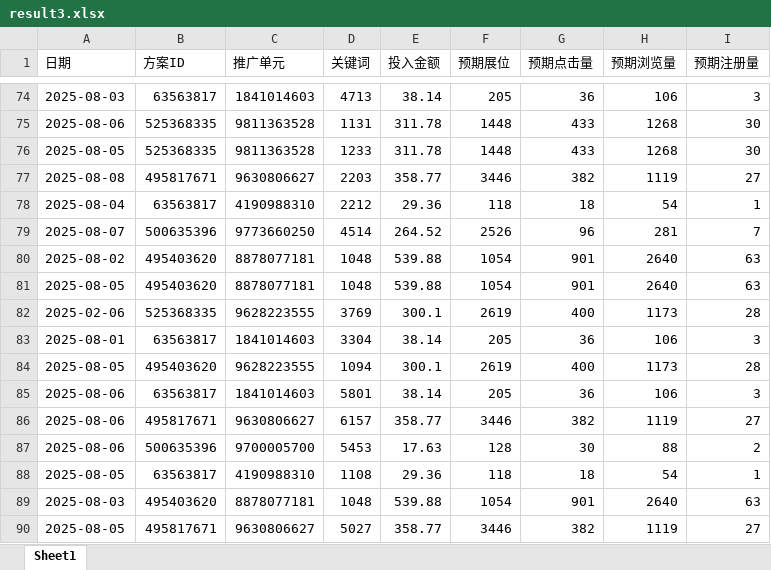
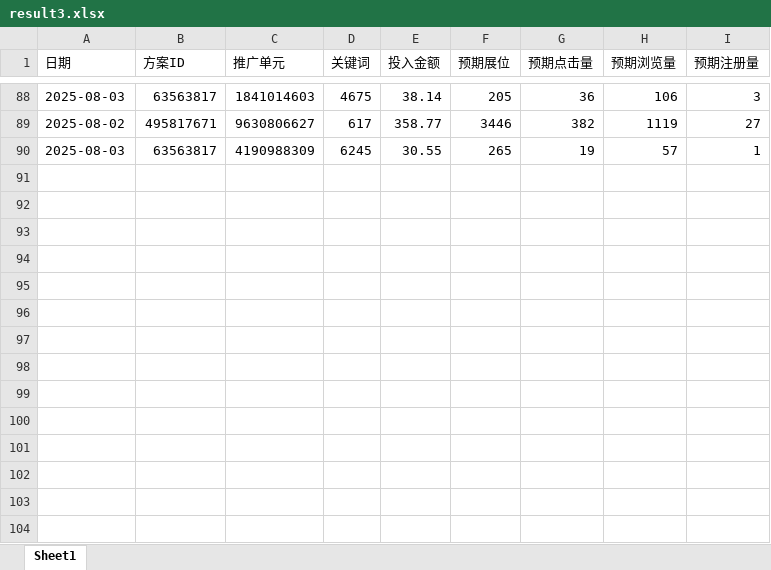
Before and after one commit to Liu3Beng-A/CUMCM2026, an Excel workbook: results/excel/result3.xlsx, sheet Sheet1, drawn as a sheet; only a part is shown, gaps mark what is left out; values as stored, in another font and other column widths than the file's, no borders; removed rows and columns are numbered as before the commit, all else as after; the diff covers the shown part only; the diff names each change by its address in the sheet, - before the commit and + after, or states it on an @@ line.

```diff
--- a/results/excel/result3.xlsx (sheet Sheet1)
+++ b/results/excel/result3.xlsx (sheet Sheet1)
-D88 (关键词): 4713
+D88 (关键词): 4675
-row 75: 2025-08-06 | 525368335 | 9811363528 | 1131 | 311.78 | 1448 | 433 | 1268 | 30
-row 76: 2025-08-05 | 525368335 | 9811363528 | 1233 | 311.78 | 1448 | 433 | 1268 | 30
-A89 (日期): 2025-08-08
+A89 (日期): 2025-08-02
-D89 (关键词): 2203
+D89 (关键词): 617
-row 78: 2025-08-04 | 63563817 | 4190988310 | 2212 | 29.36 | 118 | 18 | 54 | 1
@@ row 79 moved to row 46: 2025-08-07 @@
@@ row 80 moved to row 9: 2025-08-02 @@
-row 81: 2025-08-05 | 495403620 | 8878077181 | 1048 | 539.88 | 1054 | 901 | 2640 | 63
-row 82: 2025-02-06 | 525368335 | 9628223555 | 3769 | 300.1 | 2619 | 400 | 1173 | 28
-row 83: 2025-08-01 | 63563817 | 1841014603 | 3304 | 38.14 | 205 | 36 | 106 | 3
-row 84: 2025-08-05 | 495403620 | 9628223555 | 1094 | 300.1 | 2619 | 400 | 1173 | 28
-row 85: 2025-08-06 | 63563817 | 1841014603 | 5801 | 38.14 | 205 | 36 | 106 | 3
-row 86: 2025-08-06 | 495817671 | 9630806627 | 6157 | 358.77 | 3446 | 382 | 1119 | 27
-row 87: 2025-08-06 | 500635396 | 9700005700 | 5453 | 17.63 | 128 | 30 | 88 | 2
-row 88: 2025-08-05 | 63563817 | 4190988310 | 1108 | 29.36 | 118 | 18 | 54 | 1
@@ row 89 moved to row 76: 2025-08-03 @@
-row 90: 2025-08-05 | 495817671 | 9630806627 | 5027 | 358.77 | 3446 | 382 | 1119 | 27
+row 90: 2025-08-03 | 63563817 | 4190988309 | 6245 | 30.55 | 265 | 19 | 57 | 1
```
Also changed, not shown: 55 added rows, 44 removed rows, 11 moved rows and 19 edited cells elsewhere in this sheet, results/excel/result4.xlsx, 23 other files.
